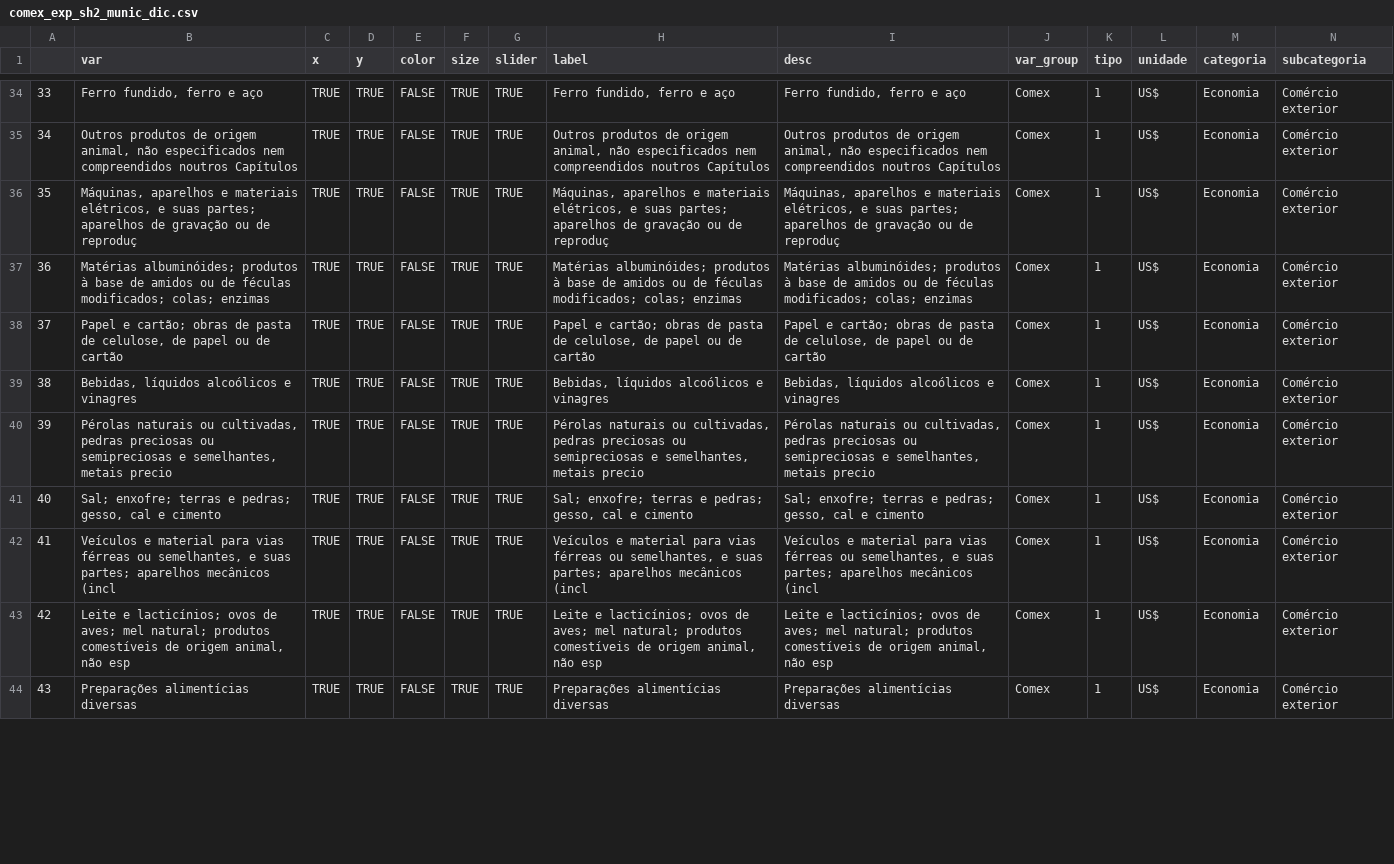
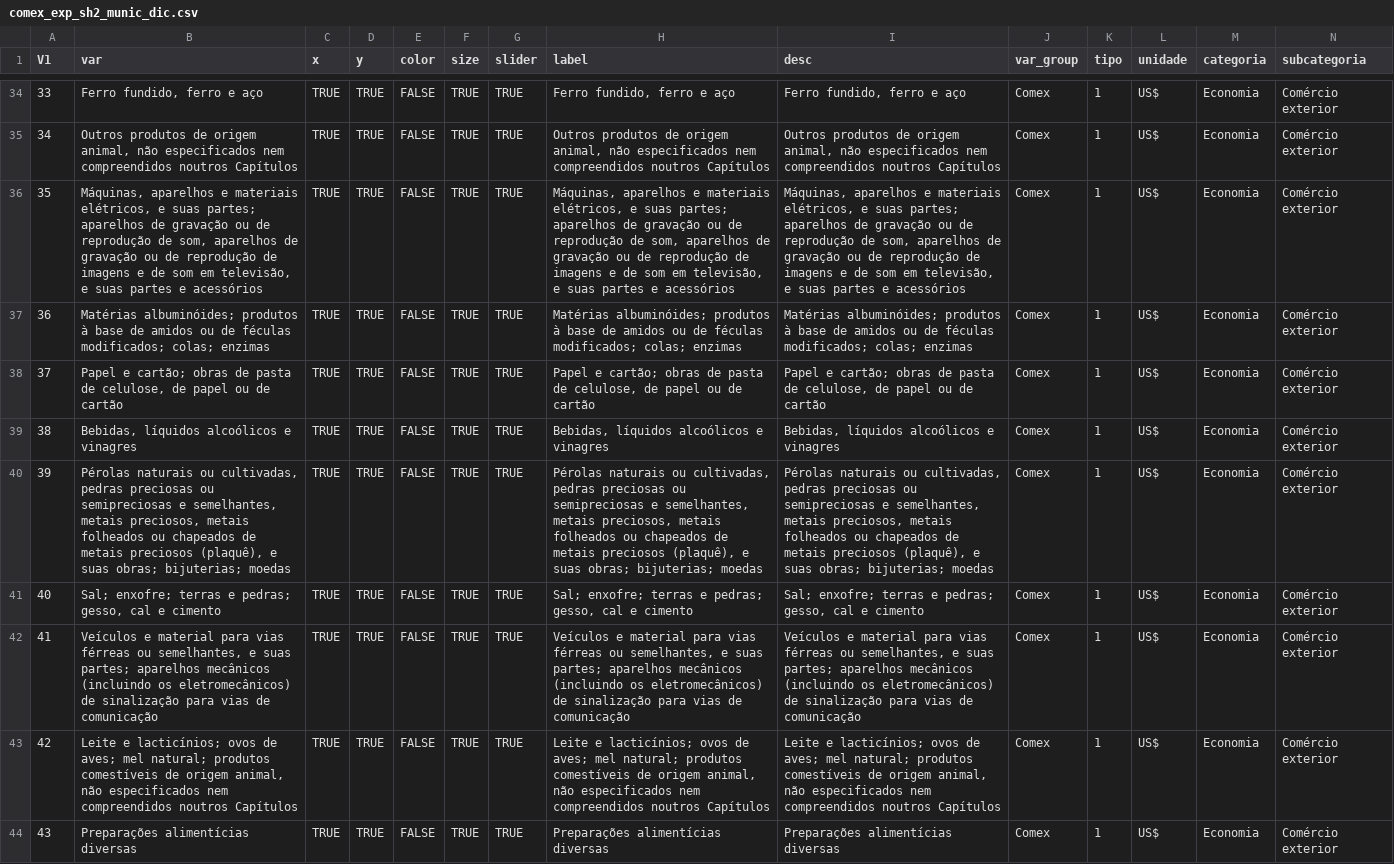
Before and after one commit to datazoompuc/datazoom_viz, a CSV file: data/comex_exp_sh2_munic_dic.csv, drawn as a sheet; only a part is shown, gaps mark what is left out; the diff covers the shown part only; the diff names each change by its address in the sheet, - before the commit and + after, or states it on an @@ line.

Commit message:
update sh2_munic data

```diff
--- a/data/comex_exp_sh2_munic_dic.csv
+++ b/data/comex_exp_sh2_munic_dic.csv
-A1: (empty)
+A1: V1
-B36 (var): …ou de reproduç
+B36 (var): …ou de reprodução de som, aparelhos de gravação ou de reprodução de imagens e de som em televisão, e suas partes e acessórios
-H36 (label): …ou de reproduç
+H36 (label): …ou de reprodução de som, aparelhos de gravação ou de reprodução de imagens e de som em televisão, e suas partes e acessórios
-I36 (desc): …ou de reproduç
+I36 (desc): …ou de reprodução de som, aparelhos de gravação ou de reprodução de imagens e de som em televisão, e suas partes e acessórios
-B40 (var): …semelhantes, metais precio
+B40 (var): …semelhantes, metais preciosos, metais folheados ou chapeados de metais preciosos (plaquê), e suas obras; bijuterias; moedas
-H40 (label): …semelhantes, metais precio
+H40 (label): …semelhantes, metais preciosos, metais folheados ou chapeados de metais preciosos (plaquê), e suas obras; bijuterias; moedas
-I40 (desc): …semelhantes, metais precio
+I40 (desc): …semelhantes, metais preciosos, metais folheados ou chapeados de metais preciosos (plaquê), e suas obras; bijuterias; moedas
-B42 (var): …aparelhos mecânicos (incl
+B42 (var): …aparelhos mecânicos (incluindo os eletromecânicos) de sinalização para vias de comunicação
-H42 (label): …aparelhos mecânicos (incl
+H42 (label): …aparelhos mecânicos (incluindo os eletromecânicos) de sinalização para vias de comunicação
-I42 (desc): …aparelhos mecânicos (incl
+I42 (desc): …aparelhos mecânicos (incluindo os eletromecânicos) de sinalização para vias de comunicação
-B43 (var): …animal, não esp
+B43 (var): …animal, não especificados nem compreendidos noutros Capítulos
-H43 (label): …animal, não esp
+H43 (label): …animal, não especificados nem compreendidos noutros Capítulos
-I43 (desc): …animal, não esp
+I43 (desc): …animal, não especificados nem compreendidos noutros Capítulos
```
Also changed, not shown: 57 edited cells elsewhere in this file, data/comex_exp_munic_sh2_dic.csv, data/comex_exp_munic_sh2_en_dic.csv, 3 other files.
